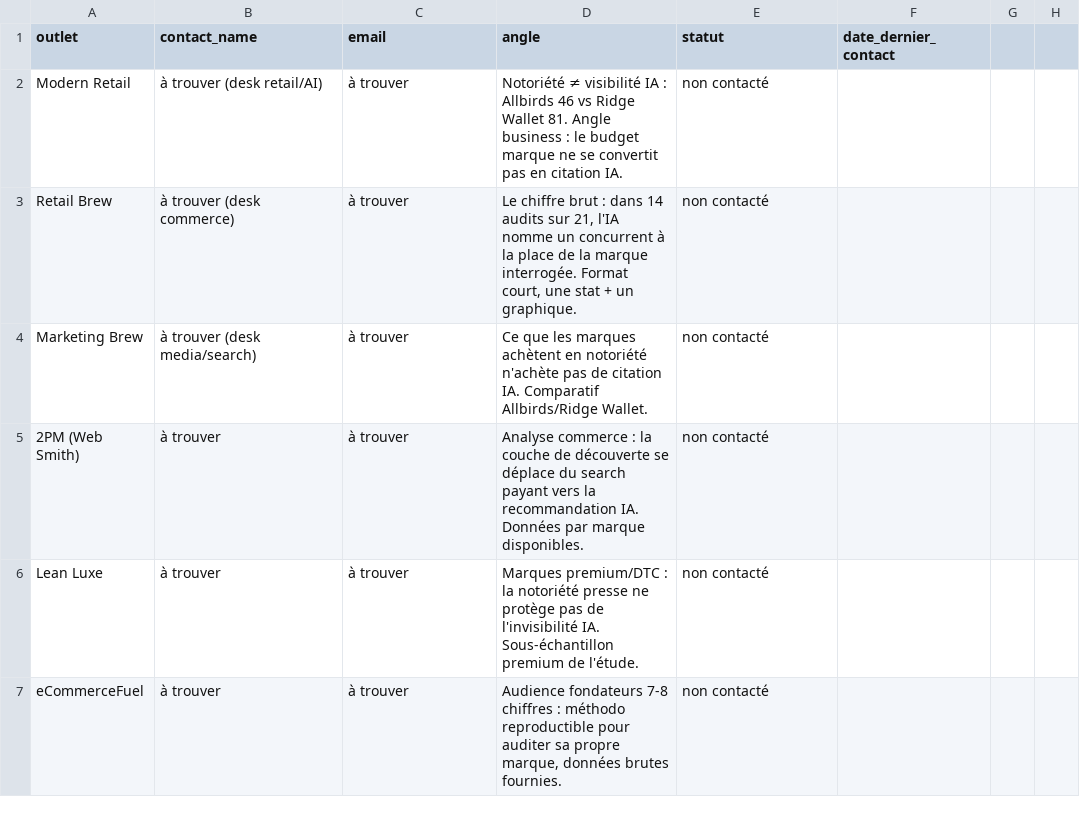
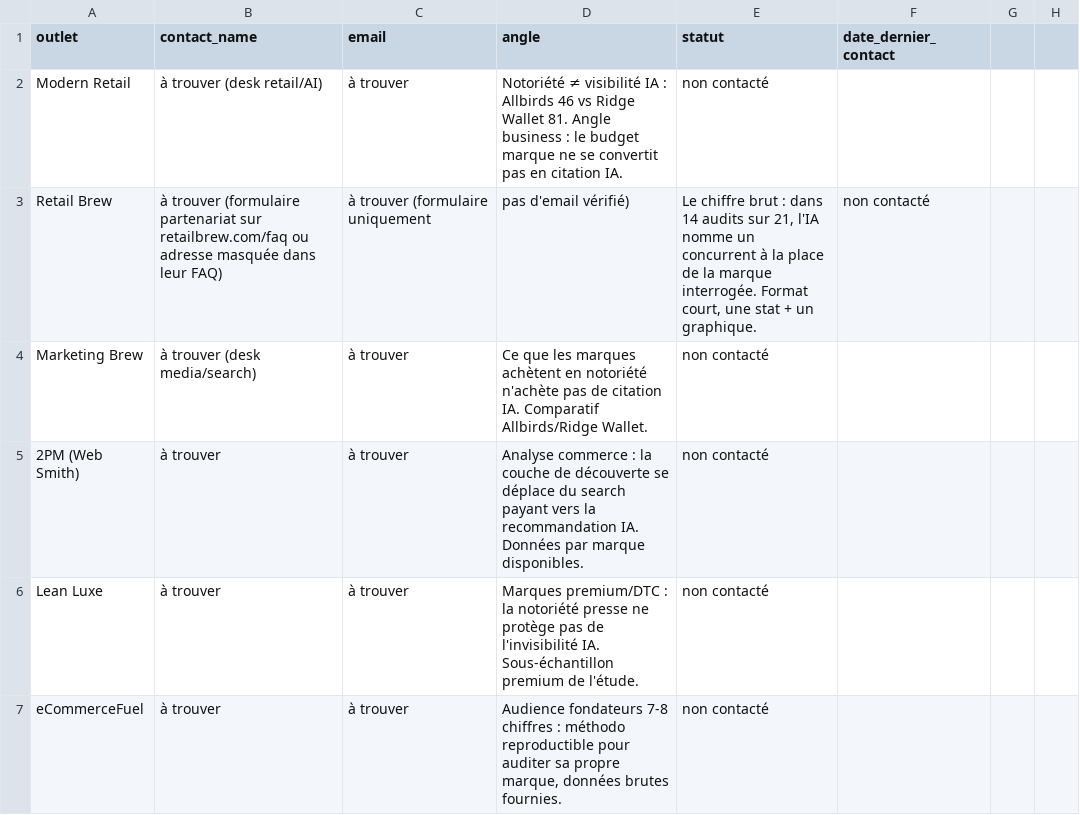
Before and after one commit to charleskremer-hub/Citeable, a CSV file: outbound/pr_targets.csv, drawn as a sheet; only a part is shown; the diff covers the shown part only.

```diff
--- a/outbound/pr_targets.csv
+++ b/outbound/pr_targets.csv
@@ -2,3 +2,3 @@ outlet,contact_name,email,angle,statut,date_dernier_contact
 Modern Retail,à trouver (desk retail/AI),à trouver,"Notoriété ≠ visibilité IA : Allbirds 46 vs Ridge Wallet 81. Angle business : le budget marque ne se convertit pas en citation IA.",non contacté,
-Retail Brew,à trouver (desk commerce),à trouver,"Le chiffre brut : dans 14 audits sur 21, l'IA nomme un concurrent à la place de la marque interrogée. Format court, une stat + un graphique.",non contacté,
+Retail Brew,à trouver (formulaire partenariat sur retailbrew.com/faq ou adresse masquée dans leur FAQ),à trouver (formulaire uniquement, pas d'email vérifié),"Le chiffre brut : dans 14 audits sur 21, l'IA nomme un concurrent à la place de la marque interrogée. Format court, une stat + un graphique.",non contacté,
 Marketing Brew,à trouver (desk media/search),à trouver,"Ce que les marques achètent en notoriété n'achète pas de citation IA. Comparatif Allbirds/Ridge Wallet.",non contacté,
```
Also changed, not shown: 8 edited cells elsewhere in this file, 10 other files.
